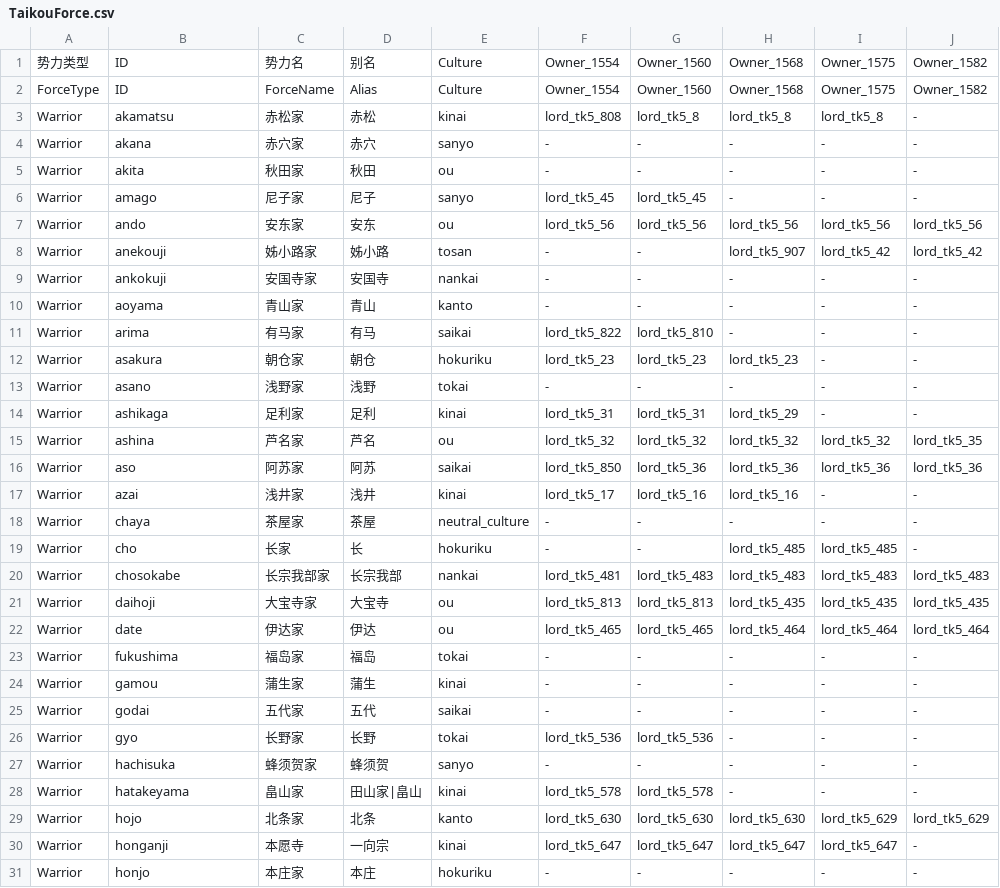
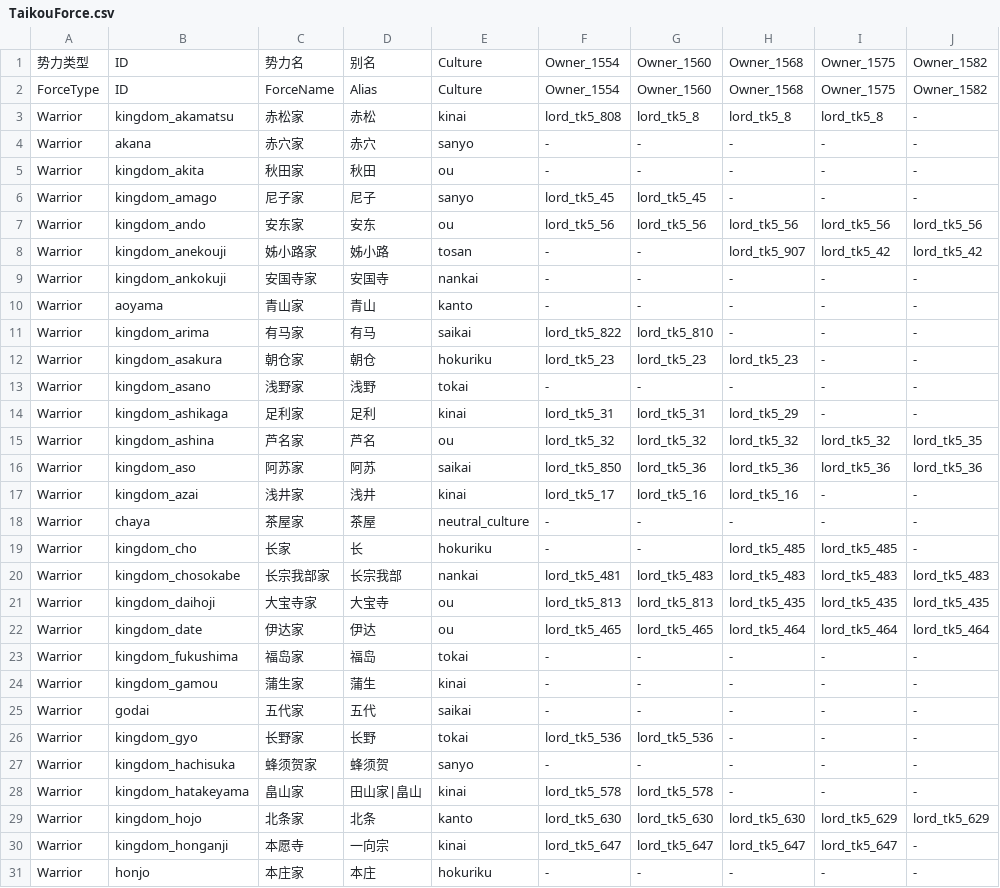
Before and after one commit to yaodongcheng/QiKanExampleMod, a CSV file: Knowledge/太阁5/骑砍2织丰角色ID对应/csv/TaikouForce.csv, drawn as a sheet; only a part is shown; the diff covers the shown part only; the diff names each change by its address in the sheet, - before the commit and + after, or states it on an @@ line.

```diff
--- a/Knowledge/太阁5/骑砍2织丰角色ID对应/csv/TaikouForce.csv
+++ b/Knowledge/太阁5/骑砍2织丰角色ID对应/csv/TaikouForce.csv
-B3: akamatsu
+B3: kingdom_akamatsu
-B5: akita
+B5: kingdom_akita
-B6: amago
+B6: kingdom_amago
-B7: ando
+B7: kingdom_ando
-B8: anekouji
+B8: kingdom_anekouji
-B9: ankokuji
+B9: kingdom_ankokuji
-B11: arima
+B11: kingdom_arima
-B12: asakura
+B12: kingdom_asakura
-B13: asano
+B13: kingdom_asano
-B14: ashikaga
+B14: kingdom_ashikaga
-B15: ashina
+B15: kingdom_ashina
-B16: aso
+B16: kingdom_aso
-B17: azai
+B17: kingdom_azai
-B19: cho
+B19: kingdom_cho
-B20: chosokabe
+B20: kingdom_chosokabe
-B21: daihoji
+B21: kingdom_daihoji
-B22: date
+B22: kingdom_date
-B23: fukushima
+B23: kingdom_fukushima
-B24: gamou
+B24: kingdom_gamou
-B26: gyo
+B26: kingdom_gyo
-B27: hachisuka
+B27: kingdom_hachisuka
-B28: hatakeyama
+B28: kingdom_hatakeyama
-B29: hojo
+B29: kingdom_hojo
-B30: honganji
+B30: kingdom_honganji
```
Also changed, not shown: 106 edited cells elsewhere in this file, Knowledge/太阁5/骑砍2织丰角色ID对应/csv/item.csv, 19 other files.
